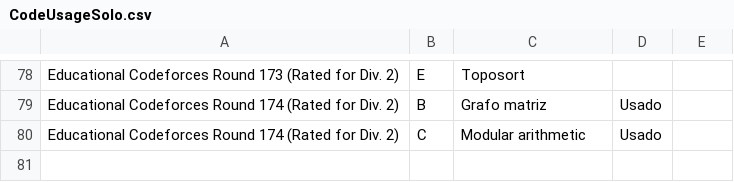
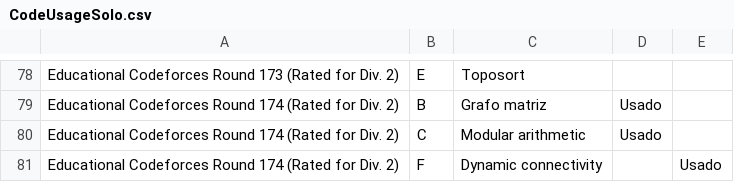
Before and after one commit to IvanRenison/ProgrammingProblems, a CSV file: .stats/CodeUsageSolo.csv, drawn as a sheet; only a part is shown, gaps mark what is left out.

Commit message:
Problem F of Educational Codeforces Round 174

```diff
--- a/.stats/CodeUsageSolo.csv
+++ b/.stats/CodeUsageSolo.csv
@@ -80 +80,2 @@ Educational Codeforces Round 174 (Rated for Div. 2), B, Grafo matriz, Usado,
 Educational Codeforces Round 174 (Rated for Div. 2), C, Modular arithmetic, Usado,
+Educational Codeforces Round 174 (Rated for Div. 2), F, Dynamic connectivity, , Usado
```
Also changed, not shown: 1 other file.
